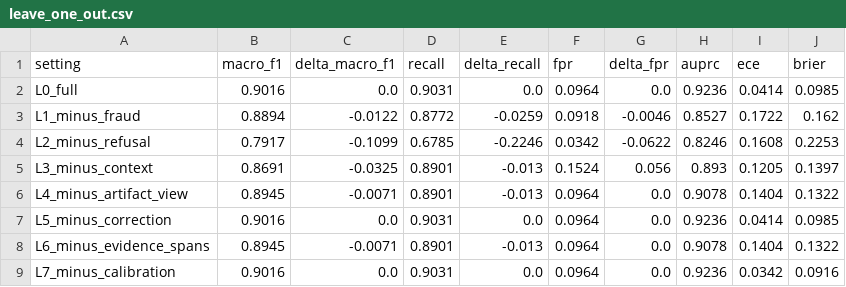
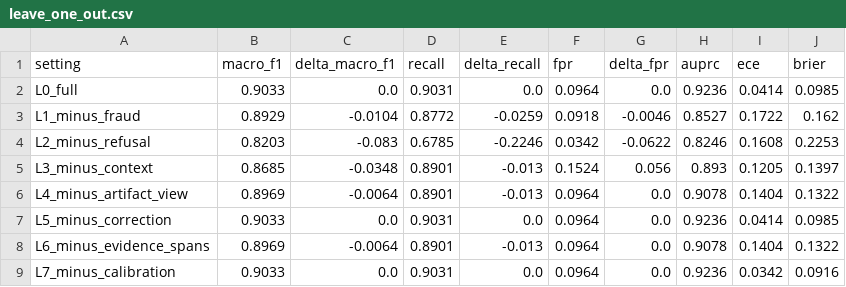
Before and after one commit to SuYK-666/FraudDistill, a CSV file: experiments/exp3_agent_distillation_ablation/outputs/metrics/leave_one_out.csv, drawn as a sheet.

```diff
--- a/experiments/exp3_agent_distillation_ablation/outputs/metrics/leave_one_out.csv
+++ b/experiments/exp3_agent_distillation_ablation/outputs/metrics/leave_one_out.csv
@@ -1,9 +1,9 @@
 setting,macro_f1,delta_macro_f1,recall,delta_recall,fpr,delta_fpr,auprc,ece,brier
-L0_full,0.9016,0.0,0.9031,0.0,0.0964,0.0,0.9236,0.0414,0.0985
-L1_minus_fraud,0.8894,-0.0122,0.8772,-0.0259,0.0918,-0.0046,0.8527,0.1722,0.162
-L2_minus_refusal,0.7917,-0.1099,0.6785,-0.2246,0.0342,-0.0622,0.8246,0.1608,0.2253
-L3_minus_context,0.8691,-0.0325,0.8901,-0.013,0.1524,0.056,0.893,0.1205,0.1397
-L4_minus_artifact_view,0.8945,-0.0071,0.8901,-0.013,0.0964,0.0,0.9078,0.1404,0.1322
-L5_minus_correction,0.9016,0.0,0.9031,0.0,0.0964,0.0,0.9236,0.0414,0.0985
-L6_minus_evidence_spans,0.8945,-0.0071,0.8901,-0.013,0.0964,0.0,0.9078,0.1404,0.1322
-L7_minus_calibration,0.9016,0.0,0.9031,0.0,0.0964,0.0,0.9236,0.0342,0.0916
+L0_full,0.9033,0.0,0.9031,0.0,0.0964,0.0,0.9236,0.0414,0.0985
+L1_minus_fraud,0.8929,-0.0104,0.8772,-0.0259,0.0918,-0.0046,0.8527,0.1722,0.162
+L2_minus_refusal,0.8203,-0.083,0.6785,-0.2246,0.0342,-0.0622,0.8246,0.1608,0.2253
+L3_minus_context,0.8685,-0.0348,0.8901,-0.013,0.1524,0.056,0.893,0.1205,0.1397
+L4_minus_artifact_view,0.8969,-0.0064,0.8901,-0.013,0.0964,0.0,0.9078,0.1404,0.1322
+L5_minus_correction,0.9033,0.0,0.9031,0.0,0.0964,0.0,0.9236,0.0414,0.0985
+L6_minus_evidence_spans,0.8969,-0.0064,0.8901,-0.013,0.0964,0.0,0.9078,0.1404,0.1322
+L7_minus_calibration,0.9033,0.0,0.9031,0.0,0.0964,0.0,0.9236,0.0342,0.0916
```
Also changed, not shown: experiments/exp3_agent_distillation_ablation/outputs/metrics/component_metrics.csv, experiments/exp3_agent_distillation_ablation/outputs/metrics/nested_ablation.csv, 18 other files.
